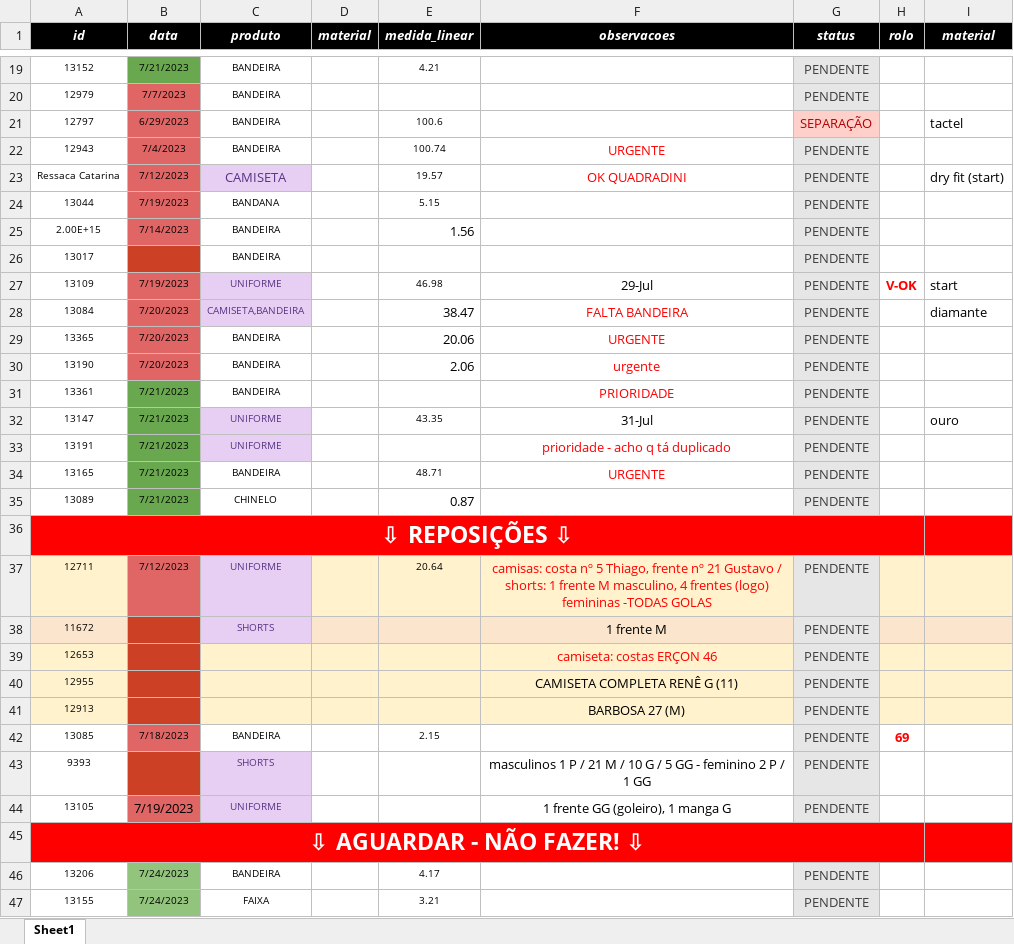
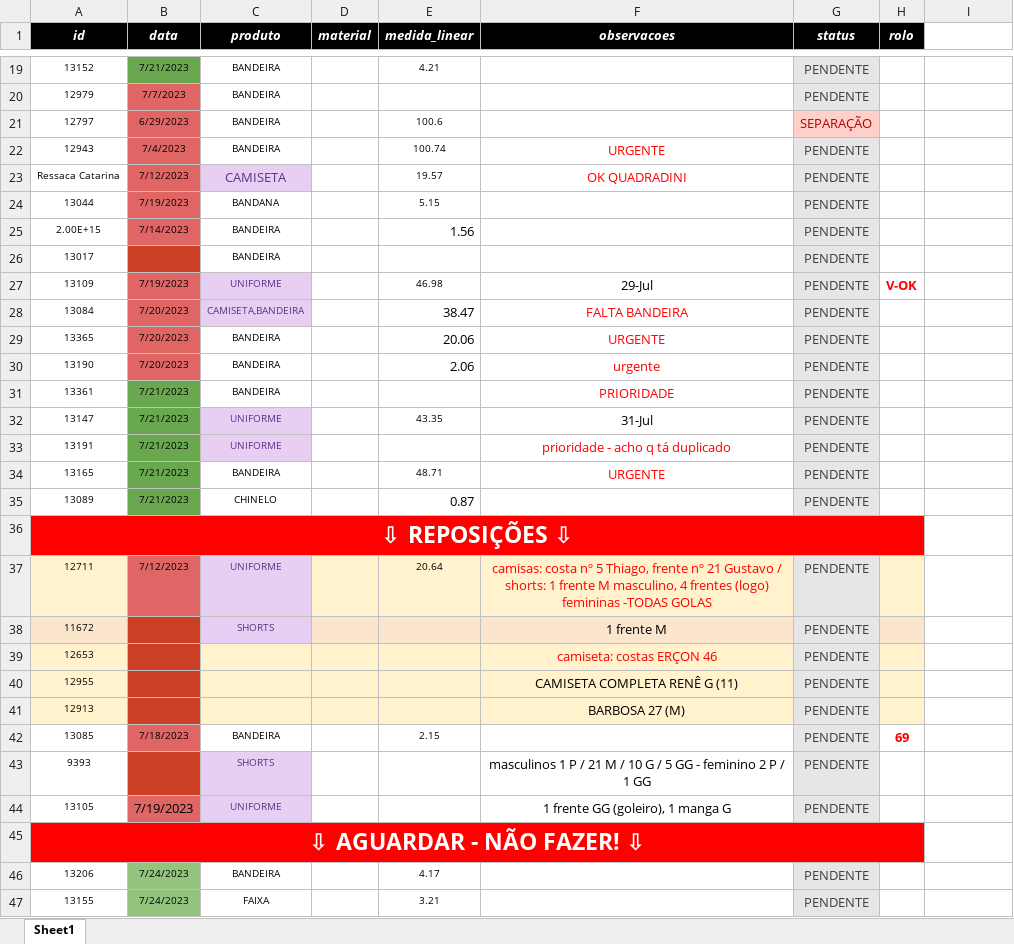
Before and after one commit to artearena/API-Arte-arena, an Excel workbook: arquivos/impressao.xlsx, sheet Sheet1, drawn as a sheet; only a part is shown, gaps mark what is left out; values as stored, in another font and other column widths than the file's, no borders; the diff covers the shown part only; the diff names each change by its address in the sheet, - before the commit and + after, or states it on an @@ line.

```diff
--- a/arquivos/impressao.xlsx (sheet Sheet1)
+++ b/arquivos/impressao.xlsx (sheet Sheet1)
-I1: material
+I1: (empty)
-I1 fill: #000000
+I1 fill: none
-I21: tactel
+I21: (empty)
-I23: dry fit (start)
+I23: (empty)
-I27: start
+I27: (empty)
-I28: diamante
+I28: (empty)
-I32: ouro
+I32: (empty)
-I36 fill: #FF0000
+I36 fill: none
-I37 fill: #FFF2CC
+I37 fill: none
-I38 fill: #FCE5CD
+I38 fill: none
-I39:I41 fill: #FFF2CC
+I39:I41 fill: none
-I45 fill: #FF0000
+I45 fill: none
```
Also changed, not shown: 3 removed rows and 2 edited cells elsewhere in this sheet.
